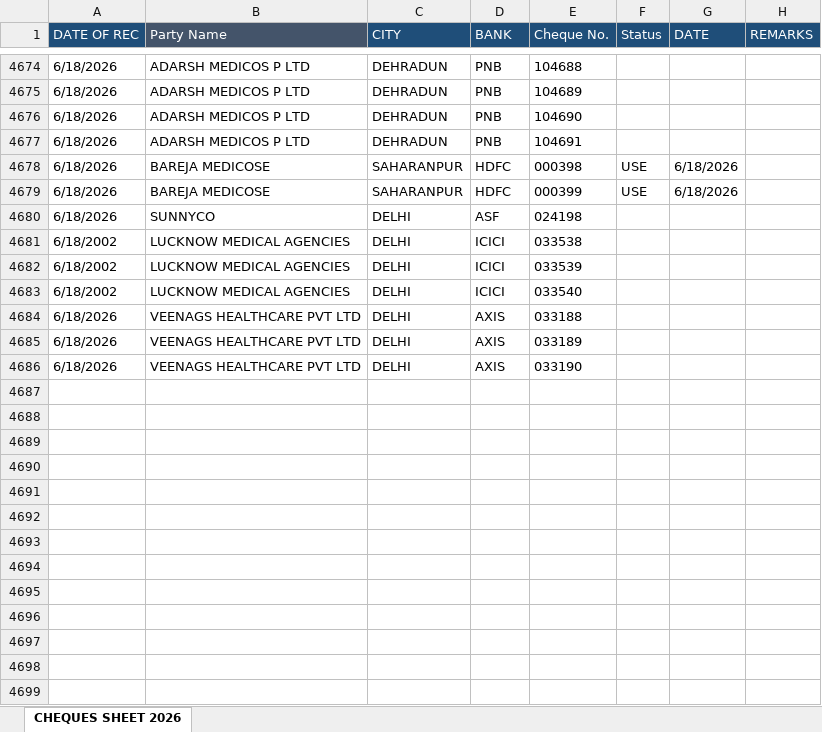
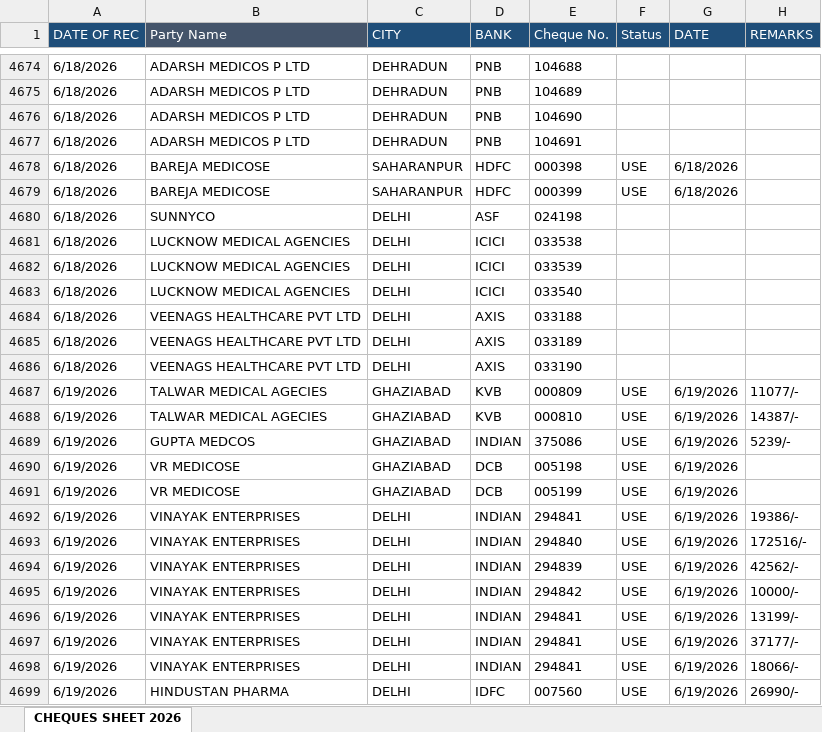
Before and after one commit to abenterprisesghz-stack/cheque-tracker, an Excel workbook: data.xlsx, sheet CHEQUES SHEET 2026, drawn as a sheet; only a part is shown, gaps mark what is left out; values as stored, in another font and other column widths than the file's, no borders; conditional formats not drawn; the diff covers the shown part only; the diff names each change by its address in the sheet, - before the commit and + after, or states it on an @@ line.

Commit message:
Add files via upload

```diff
--- a/data.xlsx (sheet CHEQUES SHEET 2026)
+++ b/data.xlsx (sheet CHEQUES SHEET 2026)
-A4681:A4683 (DATE OF REC): 6/18/2002
+A4681:A4683 (DATE OF REC): 6/18/2026
+row 4687: 6/19/2026 | TALWAR MEDICAL AGECIES | GHAZIABAD | KVB | 000809 | USE | 6/19/2026 | 11077/-
+row 4688: 6/19/2026 | TALWAR MEDICAL AGECIES | GHAZIABAD | KVB | 000810 | USE | 6/19/2026 | 14387/-
+row 4689: 6/19/2026 | GUPTA MEDCOS | GHAZIABAD | INDIAN | 375086 | USE | 6/19/2026 | 5239/-
+row 4690: 6/19/2026 | VR MEDICOSE | GHAZIABAD | DCB | 005198 | USE | 6/19/2026
+row 4691: 6/19/2026 | VR MEDICOSE | GHAZIABAD | DCB | 005199 | USE | 6/19/2026
+row 4692: 6/19/2026 | VINAYAK ENTERPRISES | DELHI | INDIAN | 294841 | USE | 6/19/2026 | 19386/-
+row 4693: 6/19/2026 | VINAYAK ENTERPRISES | DELHI | INDIAN | 294840 | USE | 6/19/2026 | 172516/-
+row 4694: 6/19/2026 | VINAYAK ENTERPRISES | DELHI | INDIAN | 294839 | USE | 6/19/2026 | 42562/-
+row 4695: 6/19/2026 | VINAYAK ENTERPRISES | DELHI | INDIAN | 294842 | USE | 6/19/2026 | 10000/-
+row 4696: 6/19/2026 | VINAYAK ENTERPRISES | DELHI | INDIAN | 294841 | USE | 6/19/2026 | 13199/-
+row 4697: 6/19/2026 | VINAYAK ENTERPRISES | DELHI | INDIAN | 294841 | USE | 6/19/2026 | 37177/-
+row 4698: 6/19/2026 | VINAYAK ENTERPRISES | DELHI | INDIAN | 294841 | USE | 6/19/2026 | 18066/-
+row 4699: 6/19/2026 | HINDUSTAN PHARMA | DELHI | IDFC | 007560 | USE | 6/19/2026 | 26990/-
```
Also changed, not shown: 34 added rows and 127 edited cells elsewhere in this sheet.
